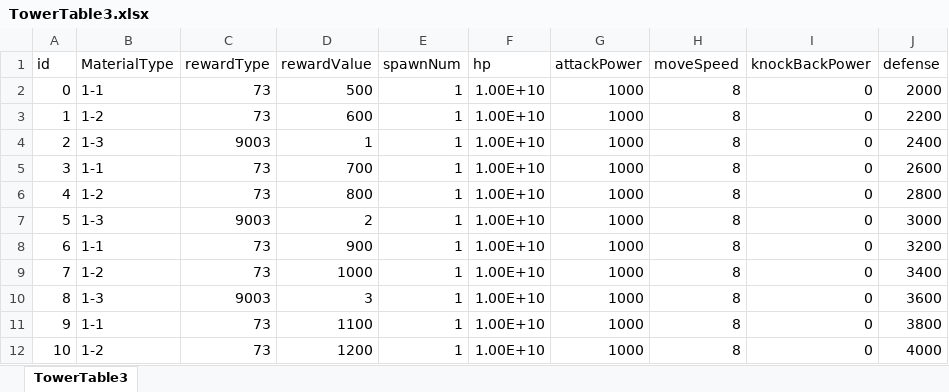
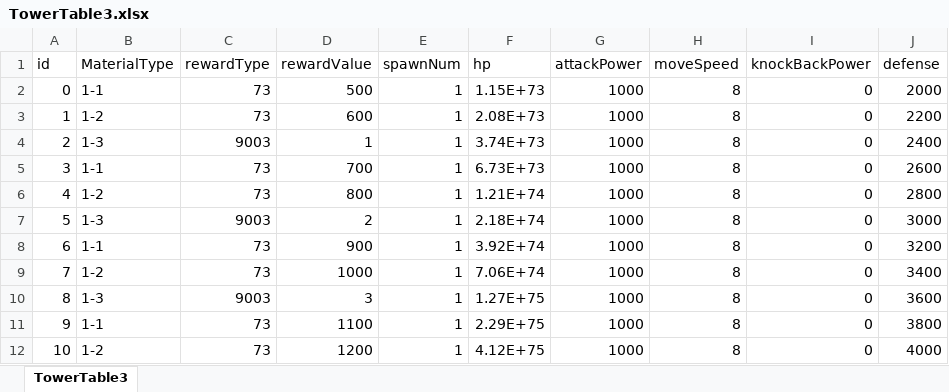
Before and after one commit to luckyzwei/Yosaki, an Excel workbook: Assets/06.Table/TowerTable3.xlsx, sheet TowerTable3, drawn as a sheet; values as stored, in another font and other column widths than the file's, no borders; conditional formats not drawn; the diff names each change by its address in the sheet, - before the commit and + after, or states it on an @@ line.

```diff
--- a/Assets/06.Table/TowerTable3.xlsx (sheet TowerTable3)
+++ b/Assets/06.Table/TowerTable3.xlsx (sheet TowerTable3)
-F2 (hp): 1.00E+10
+F2 (hp): 1.15E+73
-F3 (hp): 1.00E+10
+F3 (hp): 2.08E+73
-F4 (hp): 1.00E+10
+F4 (hp): 3.74E+73
-F5 (hp): 1.00E+10
+F5 (hp): 6.73E+73
-F6 (hp): 1.00E+10
+F6 (hp): 1.21E+74
-F7 (hp): 1.00E+10
+F7 (hp): 2.18E+74
-F8 (hp): 1.00E+10
+F8 (hp): 3.92E+74
-F9 (hp): 1.00E+10
+F9 (hp): 7.06E+74
-F10 (hp): 1.00E+10
+F10 (hp): 1.27E+75
-F11 (hp): 1.00E+10
+F11 (hp): 2.29E+75
-F12 (hp): 1.00E+10
+F12 (hp): 4.12E+75
```
Also changed, not shown: 2 other files.
